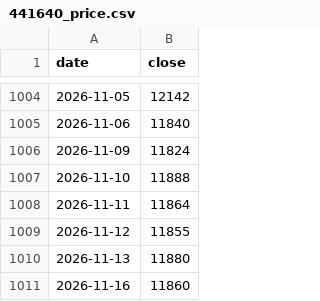
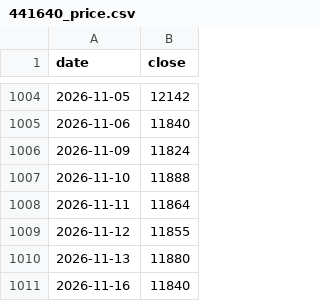
Before and after one commit to sunbread49-ship-it/worknote, a CSV file: youtube/assets/data/cc/441640_price.csv, drawn as a sheet; only a part is shown, gaps mark what is left out.

```diff
--- a/youtube/assets/data/cc/441640_price.csv
+++ b/youtube/assets/data/cc/441640_price.csv
@@ -1010,2 +1010,2 @@ date,close
 2026-11-13,11880
-2026-11-16,11860
+2026-11-16,11840
```
Also changed, not shown: youtube/assets/data/cc/069500_price.csv, youtube/assets/data/cc/133690_price.csv, 7 other files.
